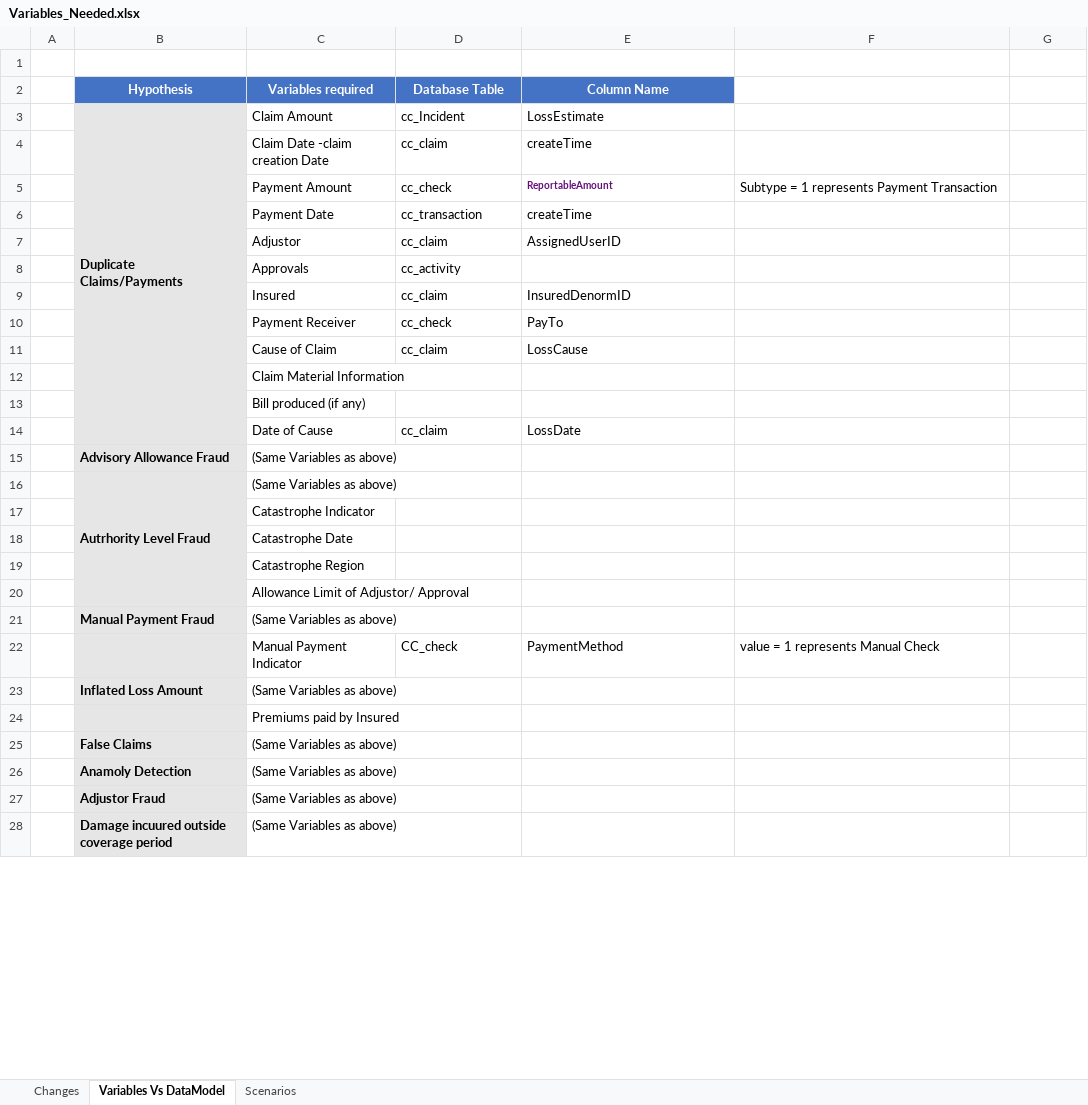
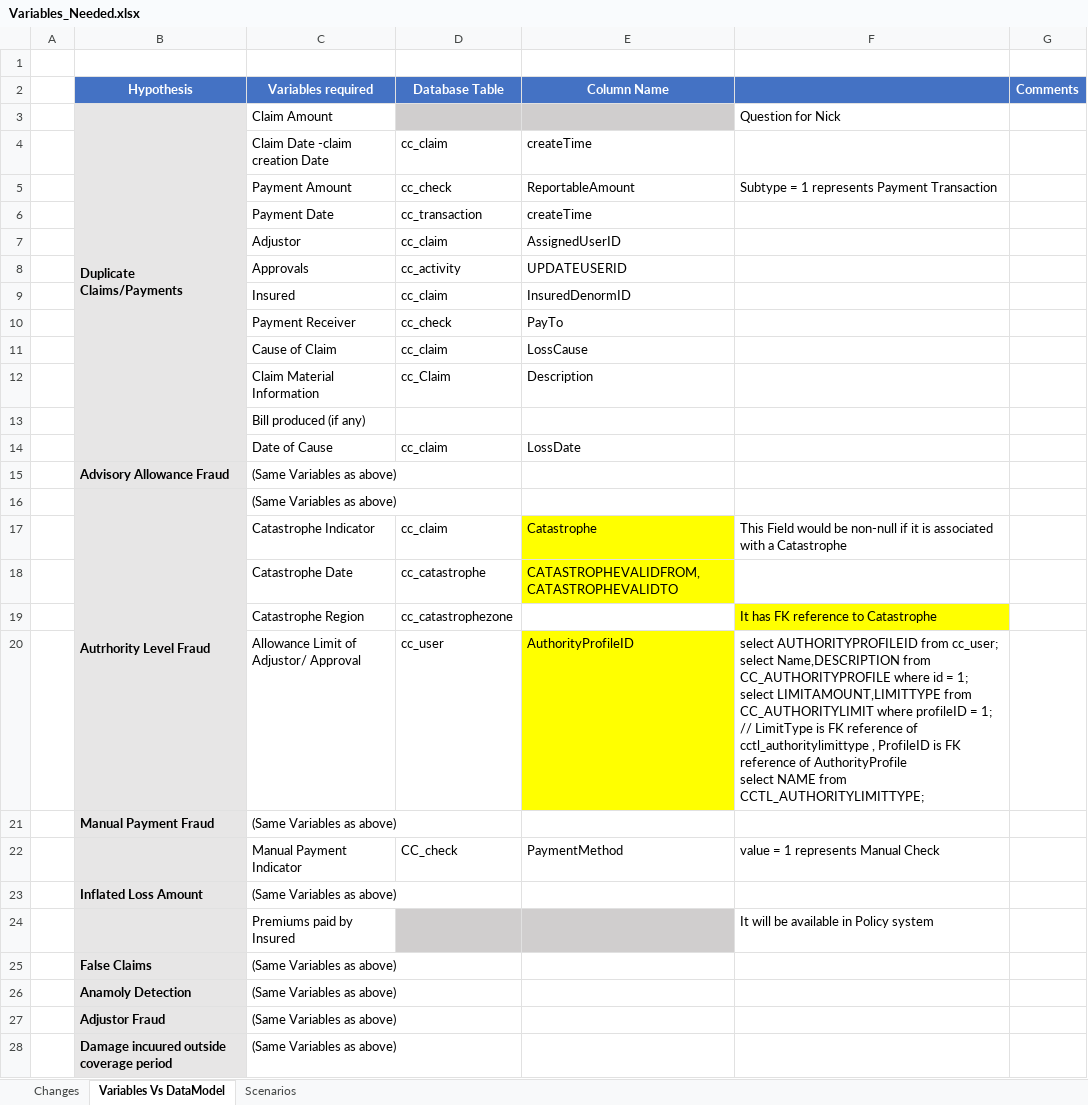
Before and after one commit to DeloitteAM/AmericanM, an Excel workbook: Documents/Variables_Needed.xlsx, sheet Variables Vs DataModel, drawn as a sheet; only a part is shown; values as stored, in another font and other column widths than the file's, no borders; removed rows and columns are numbered as before the commit, all else as after; ↵ is a line break in a cell; the diff covers the shown part only; the diff names each change by its address in the sheet, - before the commit and + after, or states it on an @@ line.

Commit message:
Latest Code and Variable Needed

```diff
--- a/Documents/Variables_Needed.xlsx (sheet Variables Vs DataModel)
+++ b/Documents/Variables_Needed.xlsx (sheet Variables Vs DataModel)
-F2:G2 fill: none
+F2:G2 fill: #4472C4
-G2: (empty)
+G2: Comments
-row 3:  | Duplicate Claims/Payments | Claim Amount | cc_Incident | LossEstimate
+row 3:  | Duplicate Claims/Payments | Claim Amount |  |  | Question for Nick
@@ E5 bold: on → off, text colour: #660E7A → black, text size: larger @@
-E8 (Column Name): (empty)
+E8 (Column Name): UPDATEUSERID
-row 12:  |  | Claim Material Information
+row 12:  |  | Claim Material Information | cc_Claim | Description
-row 17:  |  | Catastrophe Indicator
-row 18:  |  | Catastrophe Date
-row 19:  |  | Catastrophe Region
-row 20:  |  | Allowance Limit of Adjustor/ Approval
+row 17:  |  | Catastrophe Indicator | cc_claim | Catastrophe | This Field would be non-null if it is associated with a Catastrophe
+row 18:  |  | Catastrophe Date | cc_catastrophe | CATASTROPHEVALIDFROM,CATASTROPHEVALIDTO
+row 19:  |  | Catastrophe Region | cc_catastrophezone |  | It has FK reference to Catastrophe
+row 20:  |  | Allowance Limit of Adjustor/ Approval | cc_user | AuthorityProfileID | select AUTHORITYPROFILEID from cc_user; ↵ select Name,DESCRIPTION from CC_AUTHORITYPROFILE where id = 1; ↵ select LIMITAMOUNT,LIMITTYPE from CC_AUTHORITYLIMIT where profileID = 1; // LimitType is FK reference of cctl_authoritylimittype , ProfileID is FK reference of AuthorityProfile ↵ select NAME from CCTL_AUTHORITYLIMITTYPE;
-D24:E24 fill: none
+D24:E24 fill: #D0CECE
-F24: (empty)
+F24: It will be available in Policy system
```
Also changed, not shown: 14 added rows, 2 removed rows and 2 edited cells elsewhere in this sheet, 08.Miscelleneous/ToDo.xlsx, 08.Miscelleneous/Variables_Needed.xlsx, 2 other files.
